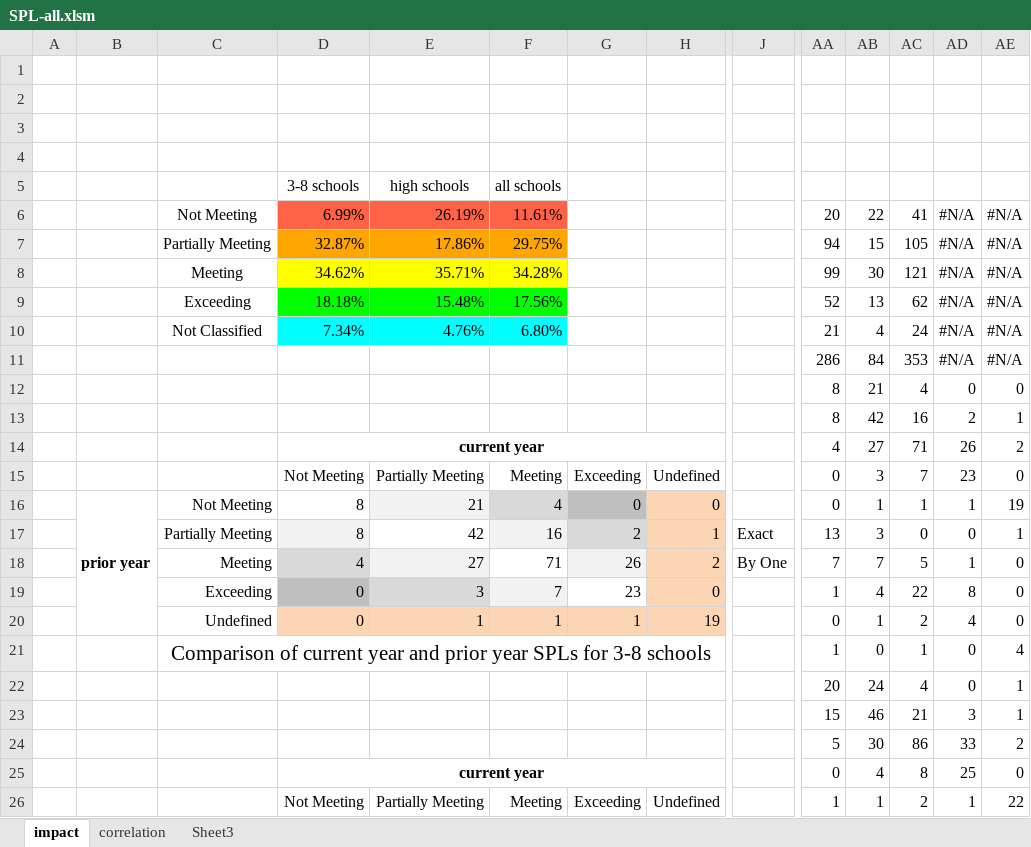
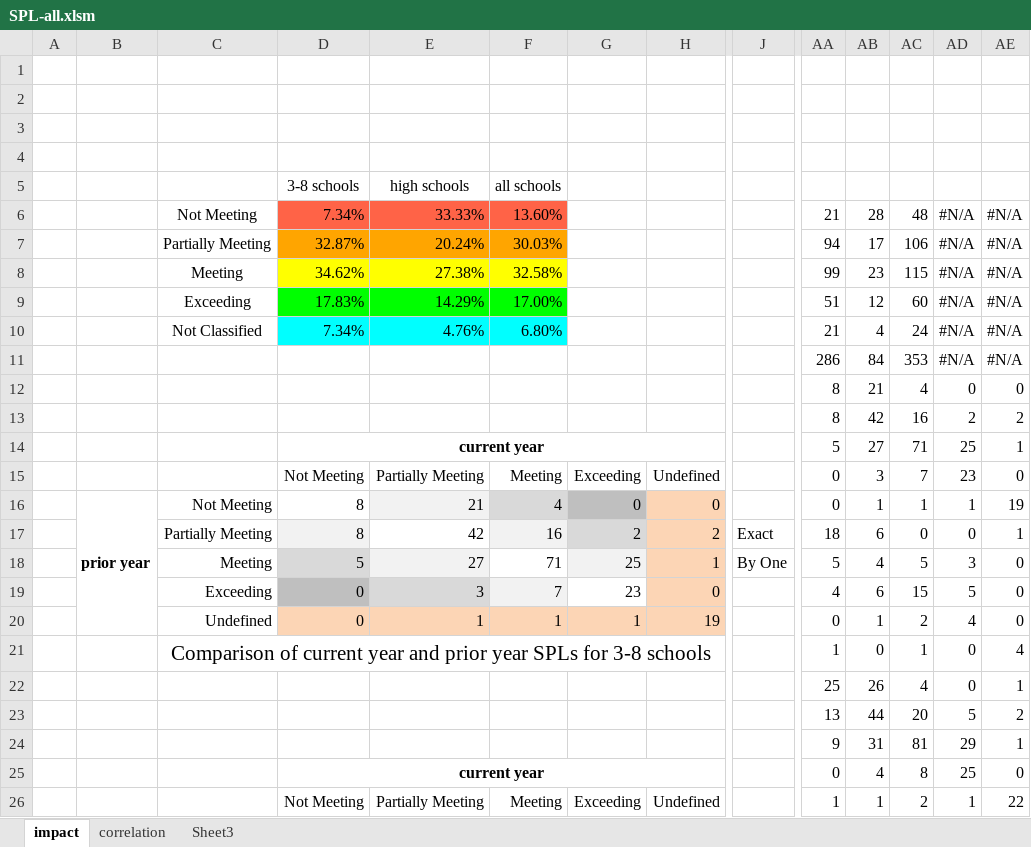
Before and after one commit to johnmannpaul/WAEA, an Excel workbook: frontend/SPL-all.xlsm, sheet impact, drawn as a sheet; only a part is shown, gaps mark what is left out; values as stored, in another font and other column widths than the file's, no borders; charts and pictures not drawn; removed rows and columns are numbered as before the commit, all else as after; rows hold the shown columns only; the diff covers the shown part only; the diff names each change by its address in the sheet, - before the commit and + after, or states it on an @@ line.

```diff
--- a/frontend/SPL-all.xlsm (sheet impact)
+++ b/frontend/SPL-all.xlsm (sheet impact)
-row 6:  |  | Not Meeting | 6.99% | 26.19% | 11.61% |  |  |  | 20 | 22 | 41 | #N/A | #N/A
+row 6:  |  | Not Meeting | 7.34% | 33.33% | 13.60% |  |  |  | 21 | 28 | 48 | #N/A | #N/A
-E7: 17.86%
+E7: 20.24%
-F7: 29.75%
+F7: 30.03%
-AB7: 15
+AB7: 17
-AC7: 105
+AC7: 106
-E8: 35.71%
+E8: 27.38%
-F8: 34.28%
+F8: 32.58%
-AB8: 30
+AB8: 23
-AC8: 121
+AC8: 115
-row 9:  |  | Exceeding | 18.18% | 15.48% | 17.56% |  |  |  | 52 | 13 | 62 | #N/A | #N/A
+row 9:  |  | Exceeding | 17.83% | 14.29% | 17.00% |  |  |  | 51 | 12 | 60 | #N/A | #N/A
-AE13: 1
+AE13: 2
-AA14: 4
+AA14: 5
-AD14: 26
+AD14: 25
-AE14: 2
+AE14: 1
-H17: 1
+H17: 2
-AA17: 13
+AA17: 18
-AB17: 3
+AB17: 6
-row 18:  |  | Meeting | 4 | 27 | 71 | 26 | 2 | By One | 7 | 7 | 5 | 1 | 0
+row 18:  |  | Meeting | 5 | 27 | 71 | 25 | 1 | By One | 5 | 4 | 5 | 3 | 0
-AA19: 1
+AA19: 4
-AB19: 4
+AB19: 6
-AC19: 22
+AC19: 15
-AD19: 8
+AD19: 5
-AA22: 20
+AA22: 25
-AB22: 24
+AB22: 26
-row 23:  |  |  |  |  |  |  |  |  | 15 | 46 | 21 | 3 | 1
-row 24:  |  |  |  |  |  |  |  |  | 5 | 30 | 86 | 33 | 2
+row 23:  |  |  |  |  |  |  |  |  | 13 | 44 | 20 | 5 | 2
+row 24:  |  |  |  |  |  |  |  |  | 9 | 31 | 81 | 29 | 1
```
Also changed, not shown: 2 added rows, 2 removed rows and 19 edited cells elsewhere in this sheet, frontend/SPL-HS.xlsm, frontend/SPL-nonHS.xlsm, 3 other files.
